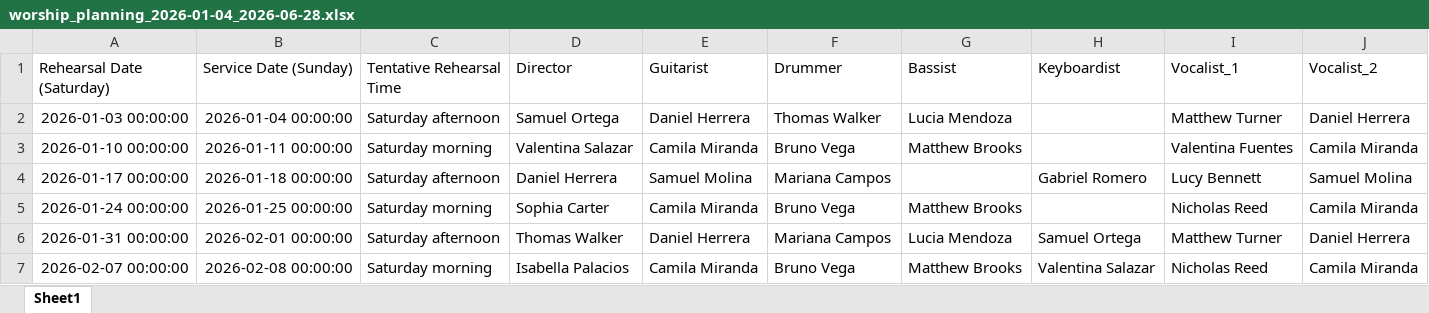
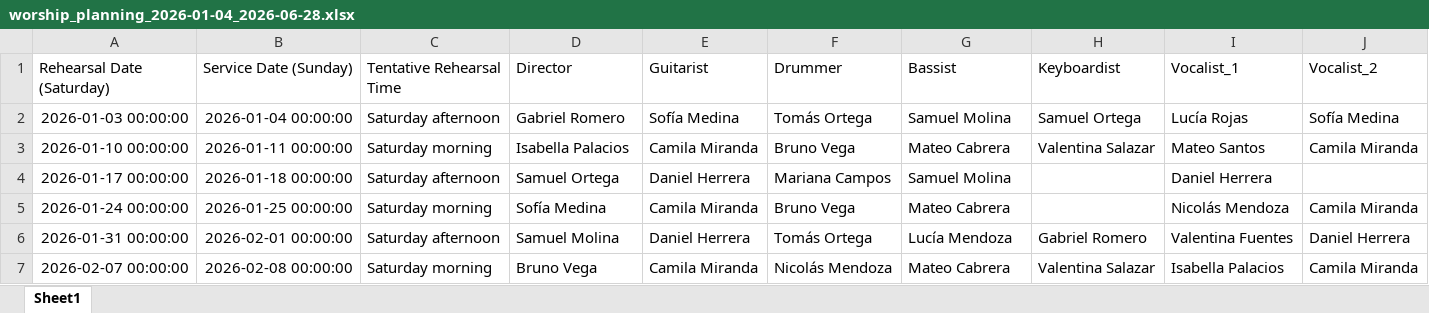
Before and after one commit to AndresEdSu/Worship_planning, an Excel workbook: outputs/worship_planning_2026-01-04_2026-06-28.xlsx, sheet Sheet1, drawn as a sheet; only a part is shown; values as stored, in another font and other column widths than the file's, no borders; the diff covers the shown part only; the diff names each change by its address in the sheet, - before the commit and + after, or states it on an @@ line.

Commit message:
Simplify data cleaning and pipeline helpers
Remove obsolete Spanish plan column compatibility.
Remove rehearsal time translation.
Inline best plan summary printing.

```diff
--- a/outputs/worship_planning_2026-01-04_2026-06-28.xlsx (sheet Sheet1)
+++ b/outputs/worship_planning_2026-01-04_2026-06-28.xlsx (sheet Sheet1)
-D2 (Director): Samuel Ortega
+D2 (Director): Gabriel Romero
-E2 (Guitarist): Daniel Herrera
+E2 (Guitarist): Sofía Medina
-F2 (Drummer): Thomas Walker
+F2 (Drummer): Tomás Ortega
-G2 (Bassist): Lucia Mendoza
+G2 (Bassist): Samuel Molina
-H2 (Keyboardist): (empty)
+H2 (Keyboardist): Samuel Ortega
-I2 (Vocalist_1): Matthew Turner
+I2 (Vocalist_1): Lucía Rojas
-J2 (Vocalist_2): Daniel Herrera
+J2 (Vocalist_2): Sofía Medina
-D3 (Director): Valentina Salazar
+D3 (Director): Isabella Palacios
-G3 (Bassist): Matthew Brooks
+G3 (Bassist): Mateo Cabrera
-H3 (Keyboardist): (empty)
+H3 (Keyboardist): Valentina Salazar
-I3 (Vocalist_1): Valentina Fuentes
+I3 (Vocalist_1): Mateo Santos
-D4 (Director): Daniel Herrera
+D4 (Director): Samuel Ortega
-E4 (Guitarist): Samuel Molina
+E4 (Guitarist): Daniel Herrera
-G4 (Bassist): (empty)
+G4 (Bassist): Samuel Molina
-H4 (Keyboardist): Gabriel Romero
+H4 (Keyboardist): (empty)
-I4 (Vocalist_1): Lucy Bennett
+I4 (Vocalist_1): Daniel Herrera
-J4 (Vocalist_2): Samuel Molina
+J4 (Vocalist_2): (empty)
-D5 (Director): Sophia Carter
+D5 (Director): Sofía Medina
-G5 (Bassist): Matthew Brooks
+G5 (Bassist): Mateo Cabrera
-I5 (Vocalist_1): Nicholas Reed
+I5 (Vocalist_1): Nicolás Mendoza
-D6 (Director): Thomas Walker
+D6 (Director): Samuel Molina
-F6 (Drummer): Mariana Campos
+F6 (Drummer): Tomás Ortega
-G6 (Bassist): Lucia Mendoza
+G6 (Bassist): Lucía Mendoza
-H6 (Keyboardist): Samuel Ortega
+H6 (Keyboardist): Gabriel Romero
-I6 (Vocalist_1): Matthew Turner
+I6 (Vocalist_1): Valentina Fuentes
-D7 (Director): Isabella Palacios
+D7 (Director): Bruno Vega
-F7 (Drummer): Bruno Vega
+F7 (Drummer): Nicolás Mendoza
-G7 (Bassist): Matthew Brooks
+G7 (Bassist): Mateo Cabrera
-I7 (Vocalist_1): Nicholas Reed
+I7 (Vocalist_1): Isabella Palacios
```
Also changed, not shown: 106 edited cells elsewhere in this sheet, 19 other files.
